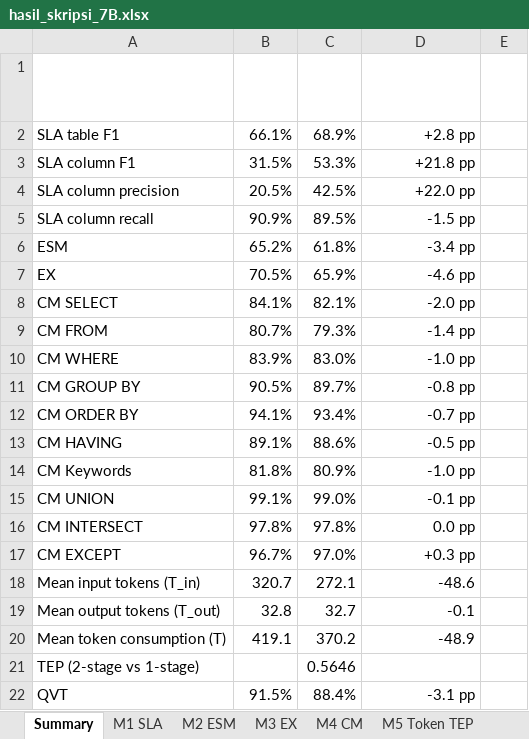
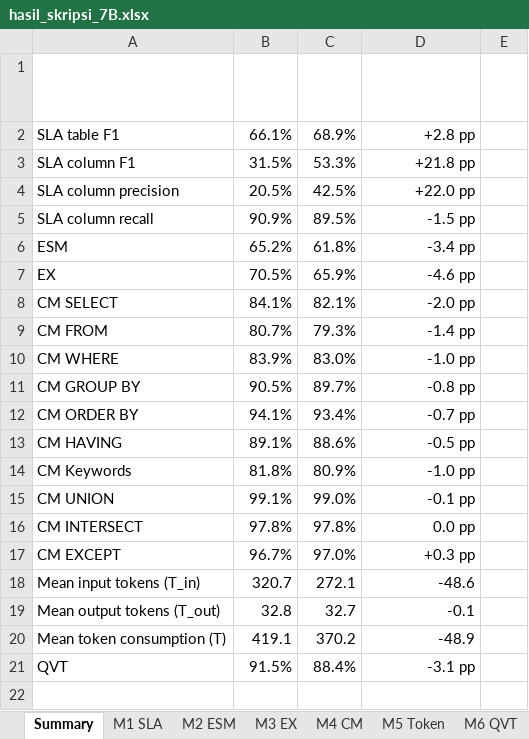
Before and after one commit to alrette/thesis-2803, an Excel workbook: outputs/tables/hasil_skripsi_7B.xlsx, sheet Summary, drawn as a sheet; values as stored, in another font and other column widths than the file's, no borders; table styles not drawn; the diff names each change by its address in the sheet, - before the commit and + after, or states it on an @@ line.

```diff
--- a/outputs/tables/hasil_skripsi_7B.xlsx (sheet Summary)
+++ b/outputs/tables/hasil_skripsi_7B.xlsx (sheet Summary)
-sheet tab: M5 Token TEP
+sheet tab: M5 Token
-row 21: TEP (2-stage vs 1-stage) |  | 0.5646
```
Also changed, not shown: sheet Latency Per Query, sheet Latency, sheet M5 Token, sheet D1, 3 other files.
